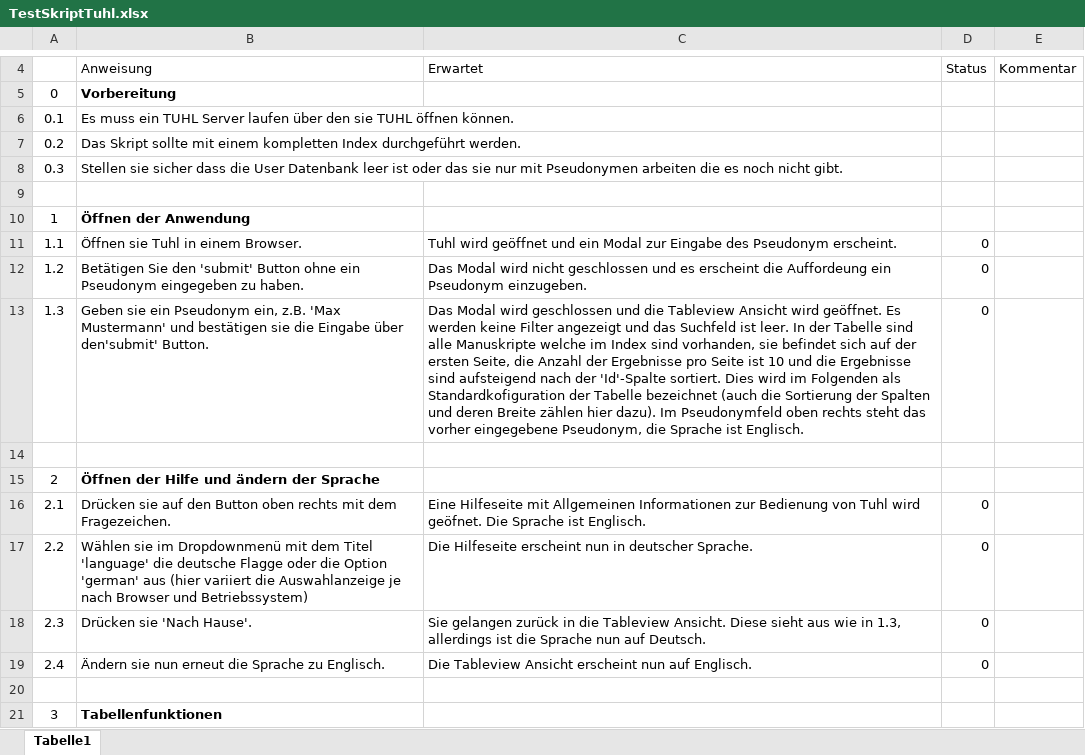
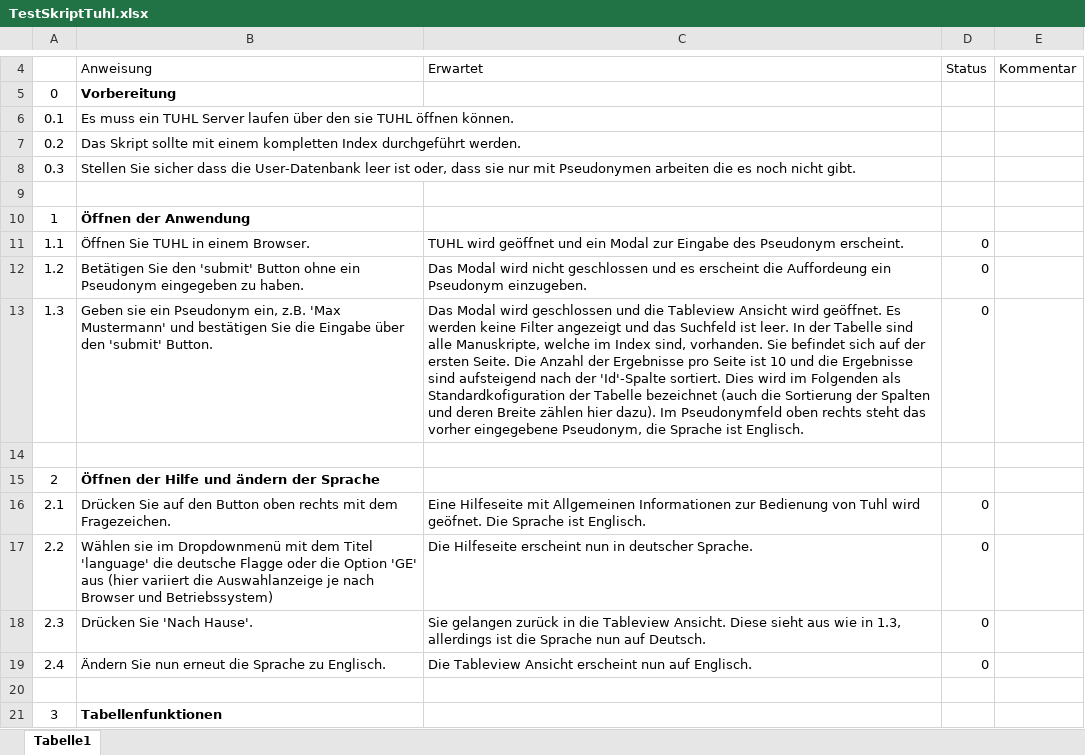
Before and after one commit to kit-data-manager/takita, an Excel workbook: HallwayTestingSkript/TestSkriptTuhl.xlsx, sheet Tabelle1, drawn as a sheet; only a part is shown, gaps mark what is left out; values as stored, in another font and other column widths than the file's, no borders; conditional formats not drawn; the diff covers the shown part only; the diff names each change by its address in the sheet, - before the commit and + after, or states it on an @@ line.

Commit message:
Fix language and grammar mistakes.

```diff
--- a/HallwayTestingSkript/TestSkriptTuhl.xlsx (sheet Tabelle1)
+++ b/HallwayTestingSkript/TestSkriptTuhl.xlsx (sheet Tabelle1)
-B8: Stellen sie sicher dass die User Datenbank leer ist oder das sie nur…
+B8: Stellen Sie sicher dass die User-Datenbank leer ist oder, dass sie nur…
-B11: Öffnen sie Tuhl in einem Browser.
+B11: Öffnen Sie TUHL in einem Browser.
-C11: Tuhl wird geöffnet…
+C11: TUHL wird geöffnet…
-B13: …und bestätigen sie die Eingabe über den'submit' Button.
+B13: …und bestätigen Sie die Eingabe über den 'submit' Button.
-C13: …sind alle Manuskripte welche im Index sind vorhanden, sie befindet sich auf der ersten Seite, die Anzahl der…
+C13: …sind alle Manuskripte, welche im Index sind, vorhanden. Sie befindet sich auf der ersten Seite. Die Anzahl der…
-B16: Drücken sie auf den…
+B16: Drücken Sie auf den…
-B17: …die Option 'german' aus (hier…
+B17: …die Option 'GE' aus (hier…
-B18: Drücken sie 'Nach Hause'.
+B18: Drücken Sie 'Nach Hause'.
-B19: Ändern sie nun erneut…
+B19: Ändern Sie nun erneut…
```
Also changed, not shown: 25 edited cells elsewhere in this sheet.
